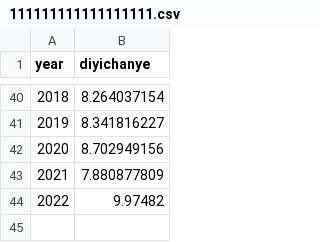
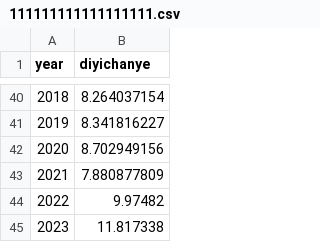
Before and after one commit to kehuan721/learngit, a CSV file: 111111111111111111.csv, drawn as a sheet; only a part is shown, gaps mark what is left out; the diff names each change by its address in the sheet, - before the commit and + after, or states it on an @@ line.

Commit message:
Add files via upload

```diff
--- a/111111111111111111.csv
+++ b/111111111111111111.csv
+row 45: 2023 | 11.817338
```
